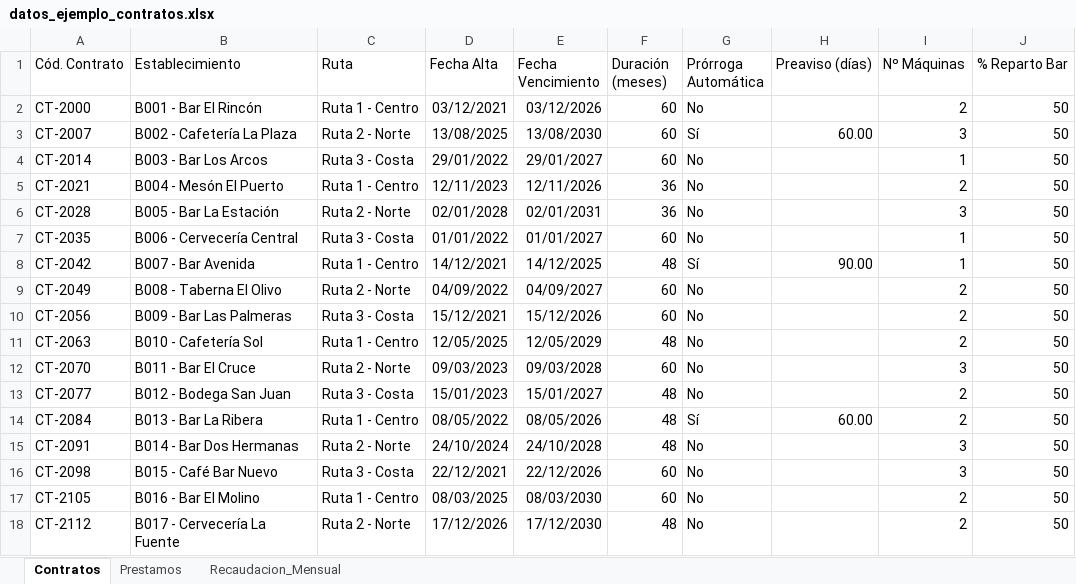
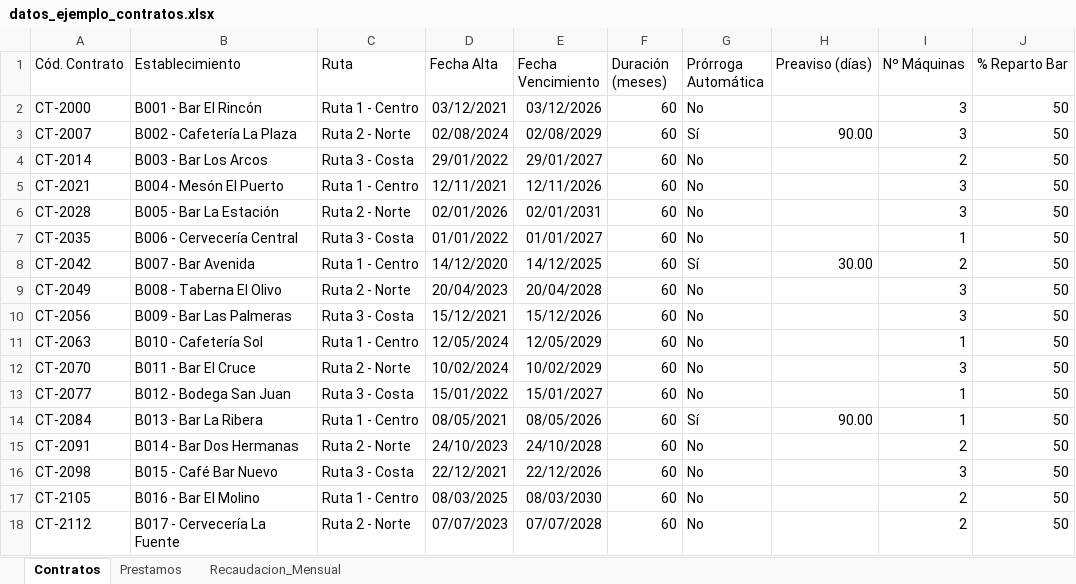
Before and after one commit to AaronNietoWorks/Auditor-de-Recaudaciones-y-Descuadres, an Excel workbook: 02-gestor-contratos/datos_ejemplo_contratos.xlsx, sheet Contratos, drawn as a sheet; only a part is shown; values as stored, in another font and other column widths than the file's, no borders; the diff covers the shown part only; the diff names each change by its address in the sheet, - before the commit and + after, or states it on an @@ line.

```diff
--- a/02-gestor-contratos/datos_ejemplo_contratos.xlsx (sheet Contratos)
+++ b/02-gestor-contratos/datos_ejemplo_contratos.xlsx (sheet Contratos)
-I2 (Nº Máquinas): 2
+I2 (Nº Máquinas): 3
-D3 (Fecha Alta): 13/08/2025
+D3 (Fecha Alta): 02/08/2024
-E3 (Fecha Vencimiento): 13/08/2030
+E3 (Fecha Vencimiento): 02/08/2029
-H3 (Preaviso (días)): 60.00
+H3 (Preaviso (días)): 90.00
-I4 (Nº Máquinas): 1
+I4 (Nº Máquinas): 2
-D5 (Fecha Alta): 12/11/2023
+D5 (Fecha Alta): 12/11/2021
-F5:F6 (Duración (meses)): 36
+F5:F6 (Duración (meses)): 60
-I5 (Nº Máquinas): 2
+I5 (Nº Máquinas): 3
-D6 (Fecha Alta): 02/01/2028
+D6 (Fecha Alta): 02/01/2026
-D8 (Fecha Alta): 14/12/2021
+D8 (Fecha Alta): 14/12/2020
-F8 (Duración (meses)): 48
+F8 (Duración (meses)): 60
-H8 (Preaviso (días)): 90.00
+H8 (Preaviso (días)): 30.00
-I8 (Nº Máquinas): 1
+I8 (Nº Máquinas): 2
-D9 (Fecha Alta): 04/09/2022
+D9 (Fecha Alta): 20/04/2023
-E9 (Fecha Vencimiento): 04/09/2027
+E9 (Fecha Vencimiento): 20/04/2028
-I9:I10 (Nº Máquinas): 2
+I9:I10 (Nº Máquinas): 3
-D11 (Fecha Alta): 12/05/2025
+D11 (Fecha Alta): 12/05/2024
-F11 (Duración (meses)): 48
+F11 (Duración (meses)): 60
-I11 (Nº Máquinas): 2
+I11 (Nº Máquinas): 1
-D12 (Fecha Alta): 09/03/2023
+D12 (Fecha Alta): 10/02/2024
-E12 (Fecha Vencimiento): 09/03/2028
+E12 (Fecha Vencimiento): 10/02/2029
-D13 (Fecha Alta): 15/01/2023
+D13 (Fecha Alta): 15/01/2022
-F13:F15 (Duración (meses)): 48
+F13:F15 (Duración (meses)): 60
-I13:I14 (Nº Máquinas): 2
+I13:I14 (Nº Máquinas): 1
-D14 (Fecha Alta): 08/05/2022
+D14 (Fecha Alta): 08/05/2021
-H14 (Preaviso (días)): 60.00
+H14 (Preaviso (días)): 90.00
-D15 (Fecha Alta): 24/10/2024
+D15 (Fecha Alta): 24/10/2023
-I15 (Nº Máquinas): 3
+I15 (Nº Máquinas): 2
-D18 (Fecha Alta): 17/12/2026
+D18 (Fecha Alta): 07/07/2023
-E18 (Fecha Vencimiento): 17/12/2030
+E18 (Fecha Vencimiento): 07/07/2028
-F18 (Duración (meses)): 48
+F18 (Duración (meses)): 60
```
Also changed, not shown: 21 edited cells elsewhere in this sheet, sheet Recaudacion_Mensual, sheet Prestamos, 9 other files.
